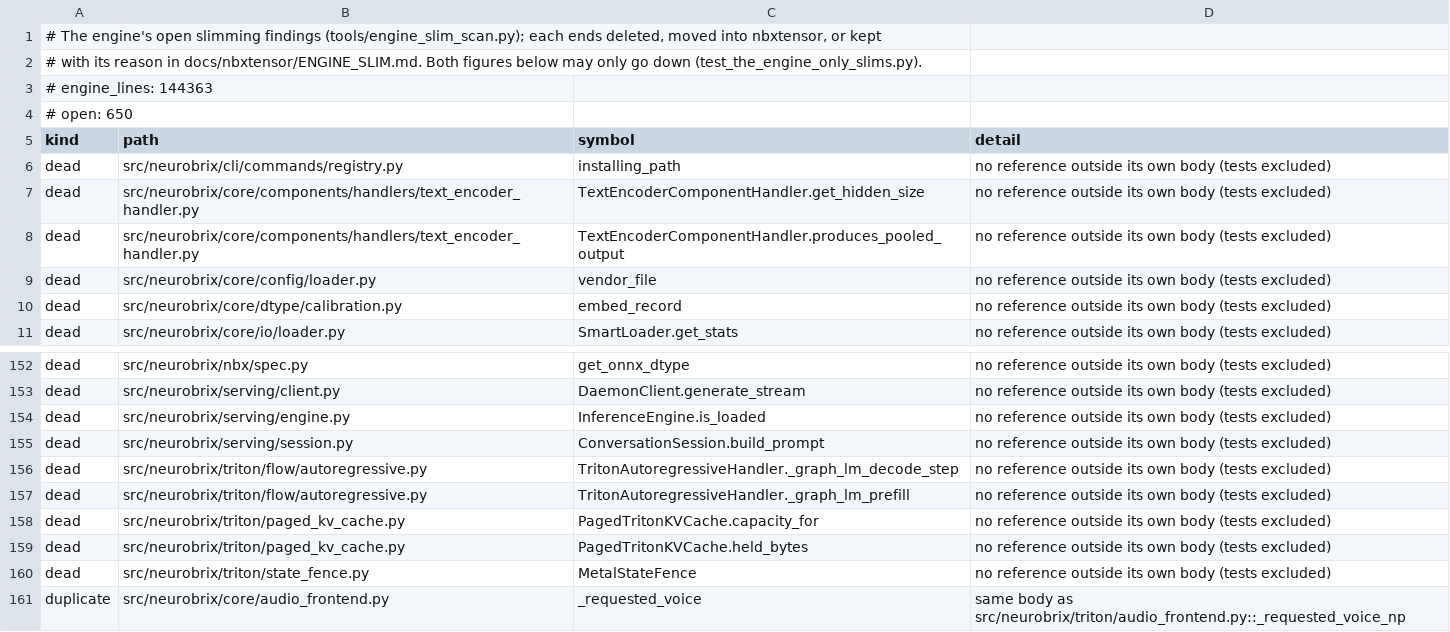
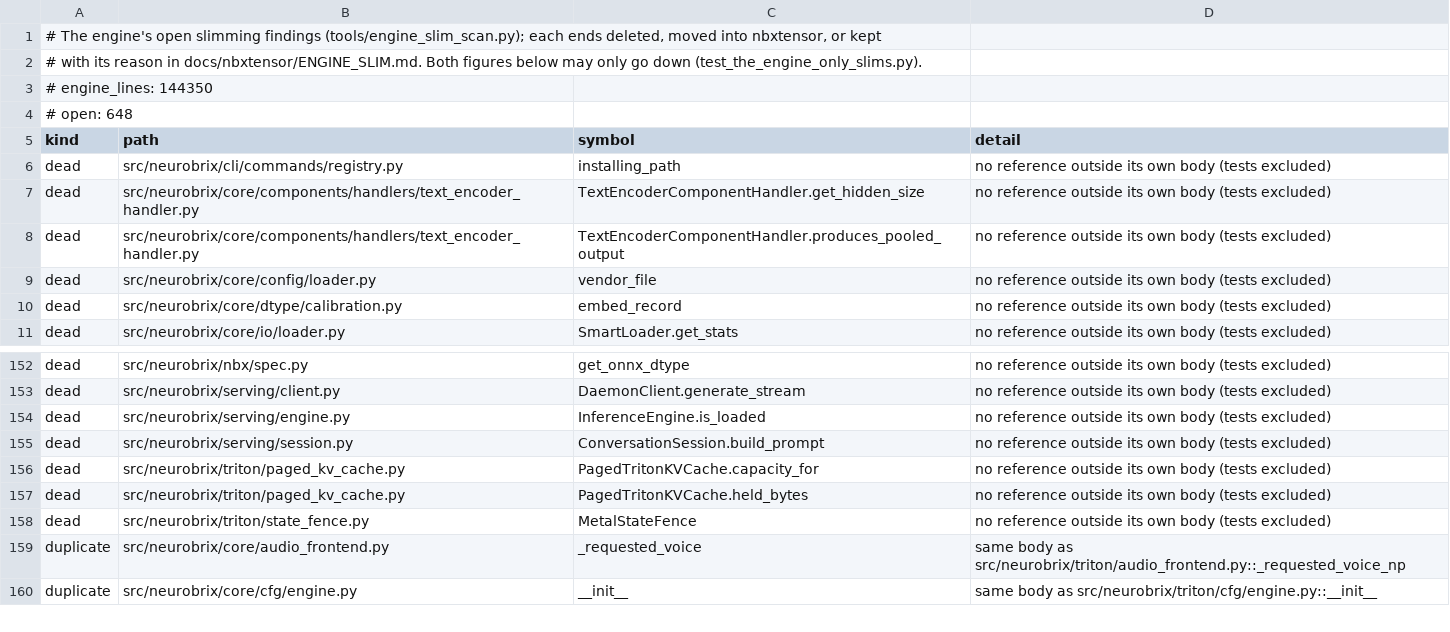
Before and after one commit to NeuroBrix/neurobrix, a TSV file: docs/nbxtensor/engine_slim_list.tsv, drawn as a sheet; only a part is shown, gaps mark what is left out; the shorter side is filled out with more unchanged rows.

Commit message:
engine slim (the Mac's zone, triton/): TritonAutoregressiveHandler._graph_lm_prefill and _graph_lm_decode_step deleted — dead (no reference in the repository, not even by name; the 'runtime-guard hook' their docstring names no longer exists); engine 144 363 -> 144 350 lines, open findings 650 -> 648

```diff
--- a/docs/nbxtensor/engine_slim_list.tsv
+++ b/docs/nbxtensor/engine_slim_list.tsv
@@ -2,4 +2,4 @@
 # with its reason in docs/nbxtensor/ENGINE_SLIM.md. Both figures below may only go down (test_the_engine_only_slims.py).
-# engine_lines: 144363
-# open: 650
+# engine_lines: 144350
+# open: 648
 kind	path	symbol	detail
@@ -155,4 +155,2 @@ dead	src/neurobrix/serving/engine.py	InferenceEngine.is_loaded	no reference outs
 dead	src/neurobrix/serving/session.py	ConversationSession.build_prompt	no reference outside its own body (tests excluded)
-dead	src/neurobrix/triton/flow/autoregressive.py	TritonAutoregressiveHandler._graph_lm_decode_step	no reference outside its own body (tests excluded)
-dead	src/neurobrix/triton/flow/autoregressive.py	TritonAutoregressiveHandler._graph_lm_prefill	no reference outside its own body (tests excluded)
 dead	src/neurobrix/triton/paged_kv_cache.py	PagedTritonKVCache.capacity_for	no reference outside its own body (tests excluded)
```
Also changed, not shown: 1 other file.
